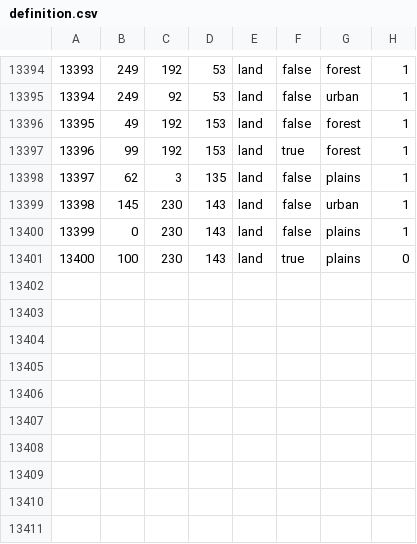
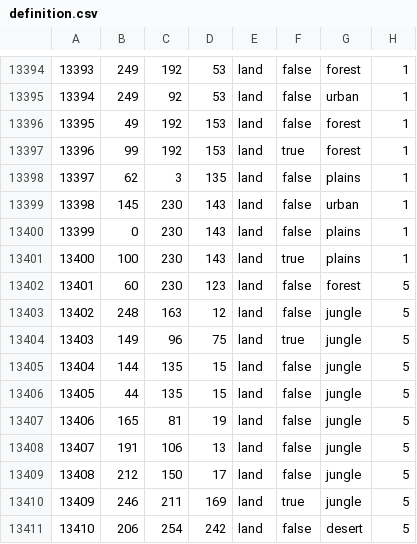
Before and after one commit to Gtym33/Kursach-Himiya, a CSV file: map/definition.csv, drawn as a sheet; only a part is shown, gaps mark what is left out.

```diff
--- a/map/definition.csv
+++ b/map/definition.csv
@@ -13400,2 +13400,12 @@
 13399;0;230;143;land;false;plains;1
-13400;100;230;143;land;true;plains;0
+13400;100;230;143;land;true;plains;1
+13401;60;230;123;land;false;forest;5
+13402;248;163;12;land;false;jungle;5
+13403;149;96;75;land;true;jungle;5
+13404;144;135;15;land;false;jungle;5
+13405;44;135;15;land;false;jungle;5
+13406;165;81;19;land;false;jungle;5
+13407;191;106;13;land;false;jungle;5
+13408;212;150;17;land;false;jungle;5
+13409;246;211;169;land;true;jungle;5
+13410;206;254;242;land;false;desert;5
```
Also changed, not shown: 51 other files.
